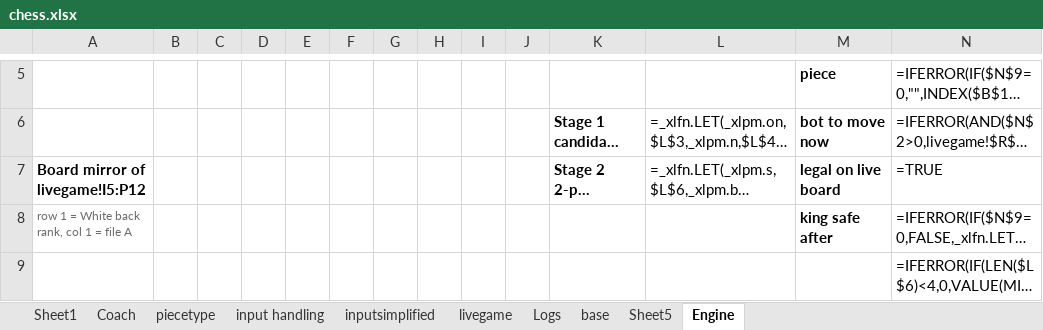
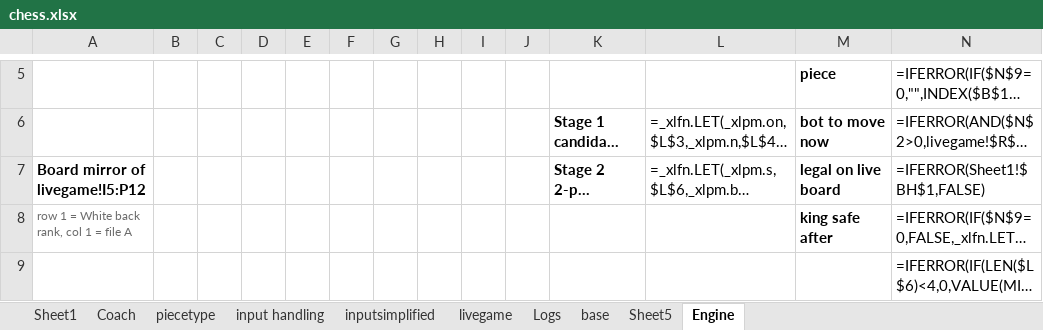
Before and after one commit to cifyr/excel-games, an Excel workbook: chess.xlsx, sheet Engine, drawn as a sheet; only a part is shown, gaps mark what is left out; long unchanged cells end in …; values as stored, in another font and other column widths than the file's, no borders; formulas without a stored value are shown as written; the diff names each change by its address in the sheet, - before the commit and + after, or states it on an @@ line.

```diff
--- a/chess.xlsx (sheet Engine)
+++ b/chess.xlsx (sheet Engine)
-N7: =TRUE
+N7: =IFERROR(Sheet1!$BH$1,FALSE)
```
Also changed, not shown: sheet Sheet1, sheet Coach.
